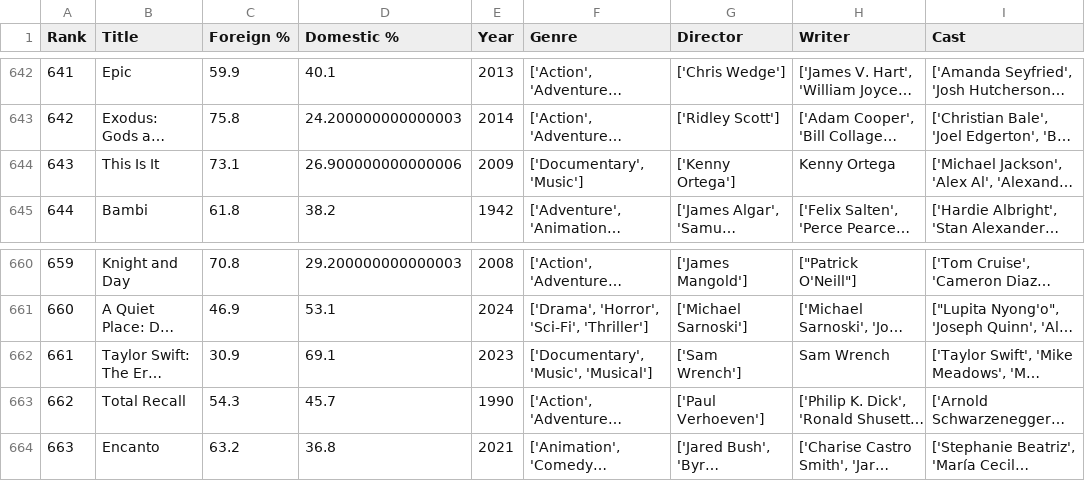
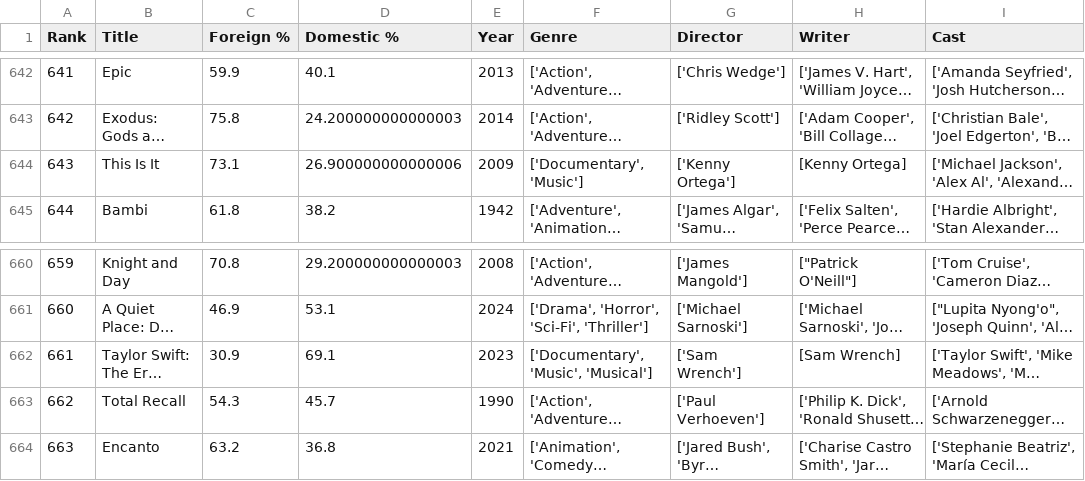
Before and after one commit to tmthu1204/Intro2DS_FinalProject, a CSV file: cleaned_data.csv, drawn as a sheet; only a part is shown, gaps mark what is left out; long unchanged cells end in …; the diff names each change by its address in the sheet, - before the commit and + after, or states it on an @@ line.

```diff
--- a/cleaned_data.csv
+++ b/cleaned_data.csv
-H644 (Writer): Kenny Ortega
+H644 (Writer): [Kenny Ortega]
-H662 (Writer): Sam Wrench
+H662 (Writer): [Sam Wrench]
```
Also changed, not shown: 1 other file.
